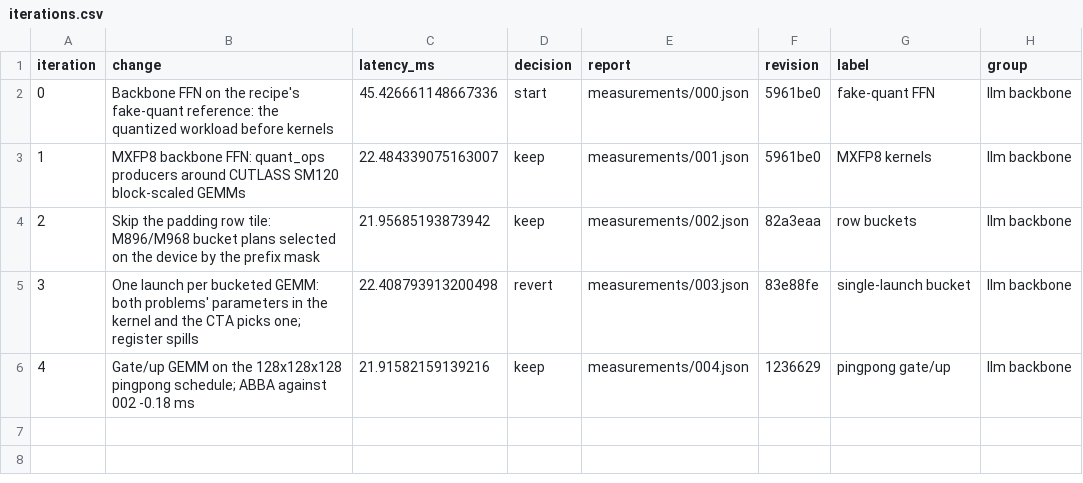
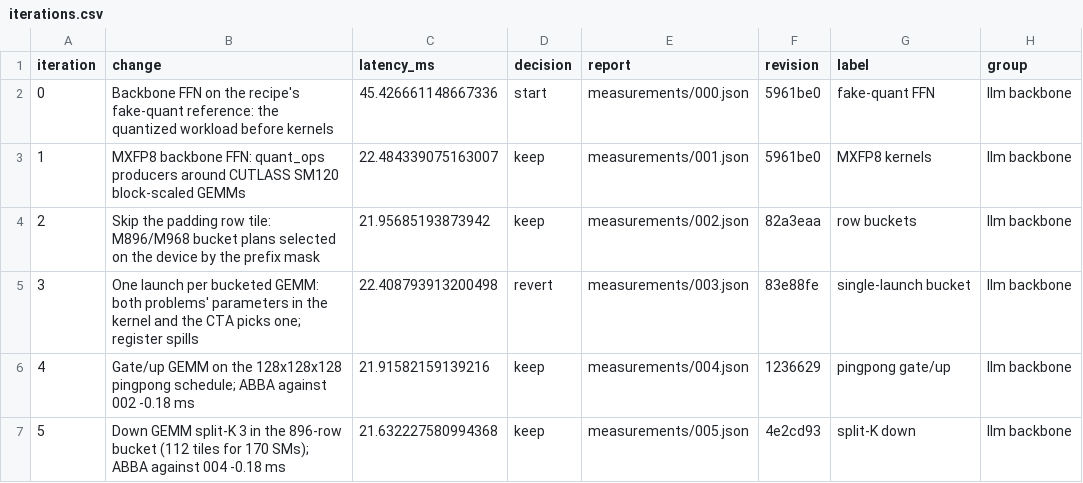
Before and after one commit to revollllt/flash-vla, a CSV file: results/pi05-rtx5090/mxfp8-llm-ffn/iterations.csv, drawn as a sheet; the diff names each change by its address in the sheet, - before the commit and + after, or states it on an @@ line.

```diff
--- a/results/pi05-rtx5090/mxfp8-llm-ffn/iterations.csv
+++ b/results/pi05-rtx5090/mxfp8-llm-ffn/iterations.csv
+row 7: 5 | Down GEMM split-K 3 in the 896-row bucket (112 tiles for 170 SMs); ABBA against 004 -0.18 ms | 21.632227580994368 | keep | measurements/005.json | 4e2cd93 | split-K down | llm backbone
```
Also changed, not shown: 21 other files.
